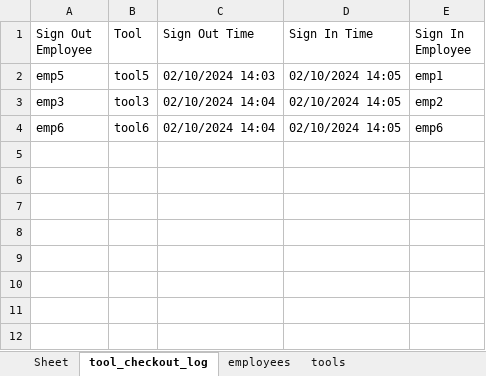
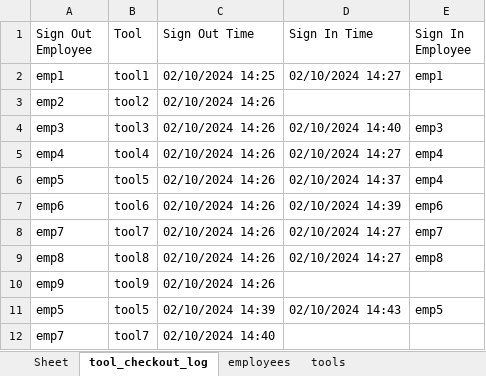
Before and after one commit to nick-pell/barcode-checkout-system, an Excel workbook: tool_checkout_system.xlsx, sheet tool_checkout_log, drawn as a sheet; values as stored, in another font and other column widths than the file's, no borders; addresses are those after the commit; the diff names each change by its address in the sheet, - before the commit and + after, or states it on an @@ line.

Commit message:
Add active tool functionality

```diff
--- a/tool_checkout_system.xlsx (sheet tool_checkout_log)
+++ b/tool_checkout_system.xlsx (sheet tool_checkout_log)
-A2 (Sign Out Employee): emp5
+A2 (Sign Out Employee): emp1
-B2 (Tool): tool5
+B2 (Tool): tool1
-C2 (Sign Out Time): 02/10/2024 14:03
+C2 (Sign Out Time): 02/10/2024 14:25
-D2 (Sign In Time): 02/10/2024 14:05
+D2 (Sign In Time): 02/10/2024 14:27
+row 3: emp2 | tool2 | 02/10/2024 14:26
-C4 (Sign Out Time): 02/10/2024 14:04
+C4 (Sign Out Time): 02/10/2024 14:26
-D4 (Sign In Time): 02/10/2024 14:05
+D4 (Sign In Time): 02/10/2024 14:40
-E4 (Sign In Employee): emp2
+E4 (Sign In Employee): emp3
+row 5: emp4 | tool4 | 02/10/2024 14:26 | 02/10/2024 14:27 | emp4
+row 6: emp5 | tool5 | 02/10/2024 14:26 | 02/10/2024 14:37 | emp4
-C7 (Sign Out Time): 02/10/2024 14:04
+C7 (Sign Out Time): 02/10/2024 14:26
-D7 (Sign In Time): 02/10/2024 14:05
+D7 (Sign In Time): 02/10/2024 14:39
+row 8: emp7 | tool7 | 02/10/2024 14:26 | 02/10/2024 14:27 | emp7
+row 9: emp8 | tool8 | 02/10/2024 14:26 | 02/10/2024 14:27 | emp8
+row 10: emp9 | tool9 | 02/10/2024 14:26
+row 11: emp5 | tool5 | 02/10/2024 14:39 | 02/10/2024 14:43 | emp5
+row 12: emp7 | tool7 | 02/10/2024 14:40
```
Also changed, not shown: sheet tools, 1 other file.
